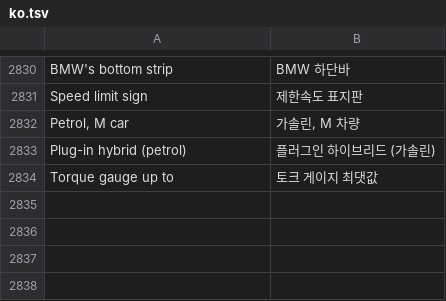
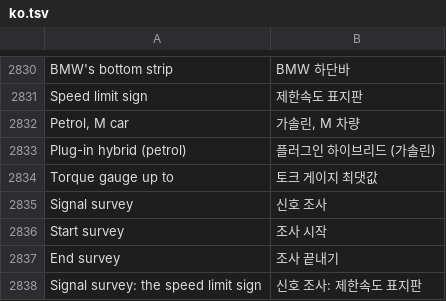
Before and after one commit to akakingj/myapp-cluster, a TSV file: kit/runtime/locales/ko.tsv, drawn as a sheet; only a part is shown, gaps mark what is left out.

```diff
--- a/kit/runtime/locales/ko.tsv
+++ b/kit/runtime/locales/ko.tsv
@@ -2834 +2834,5 @@ Plug-in hybrid (petrol)	플러그인 하이브리드 (가솔린)
 Torque gauge up to	토크 게이지 최댓값
+Signal survey	신호 조사
+Start survey	조사 시작
+End survey	조사 끝내기
+Signal survey: the speed limit sign	신호 조사: 제한속도 표지판
```
Also changed, not shown: 15 other files.
